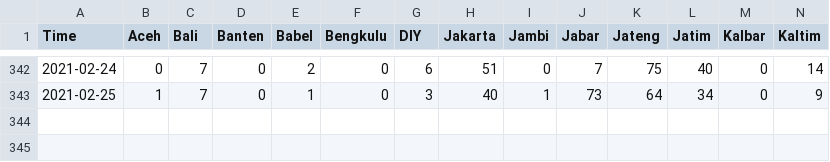
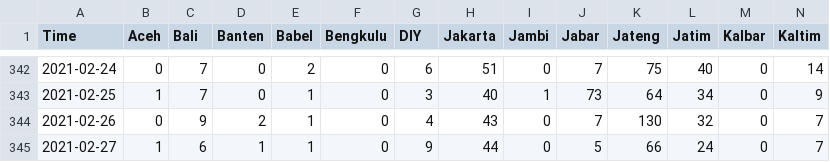
Before and after one commit to noczero/Indonesia-COVID-19-Analytics-n-Explorations, a CSV file: data/Meninggal Dunia Harian_post_processing.csv, drawn as a sheet; only a part is shown, gaps mark what is left out; rows hold the shown columns only; the diff names each change by its address in the sheet, - before the commit and + after, or states it on an @@ line.

```diff
--- a/data/Meninggal Dunia Harian_post_processing.csv
+++ b/data/Meninggal Dunia Harian_post_processing.csv
+row 344: 2021-02-26 | 0 | 9 | 2 | 1 | 0 | 4 | 43 | 0 | 7 | 130 | 32 | 0 | 7
+row 345: 2021-02-27 | 1 | 6 | 1 | 1 | 0 | 9 | 44 | 0 | 5 | 66 | 24 | 0 | 7
```
Also changed, not shown: 6 other files.
